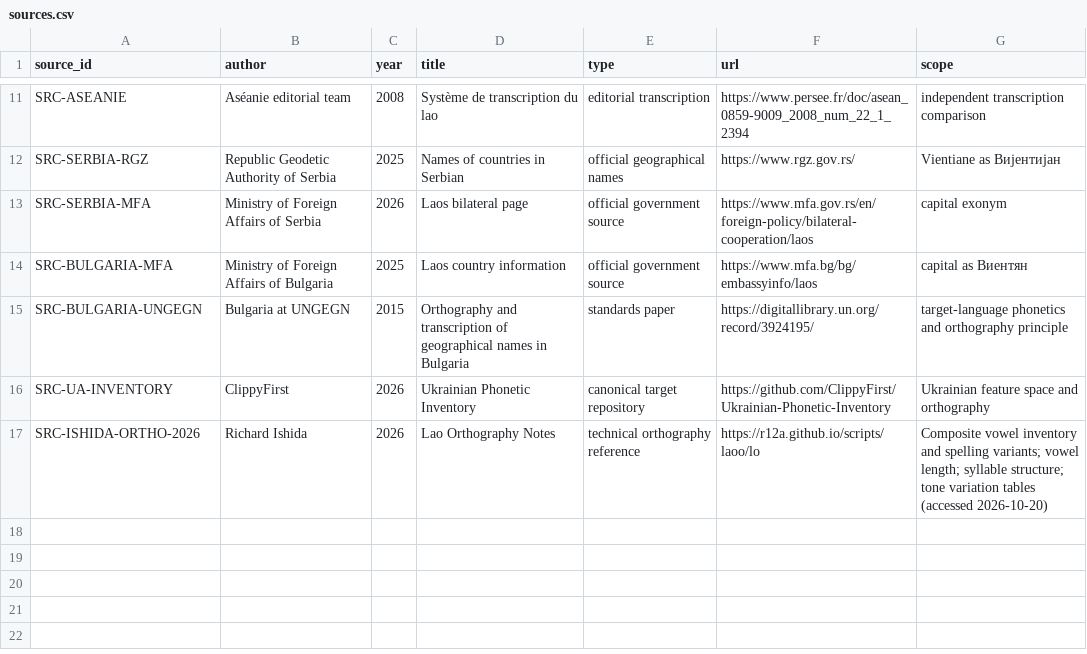
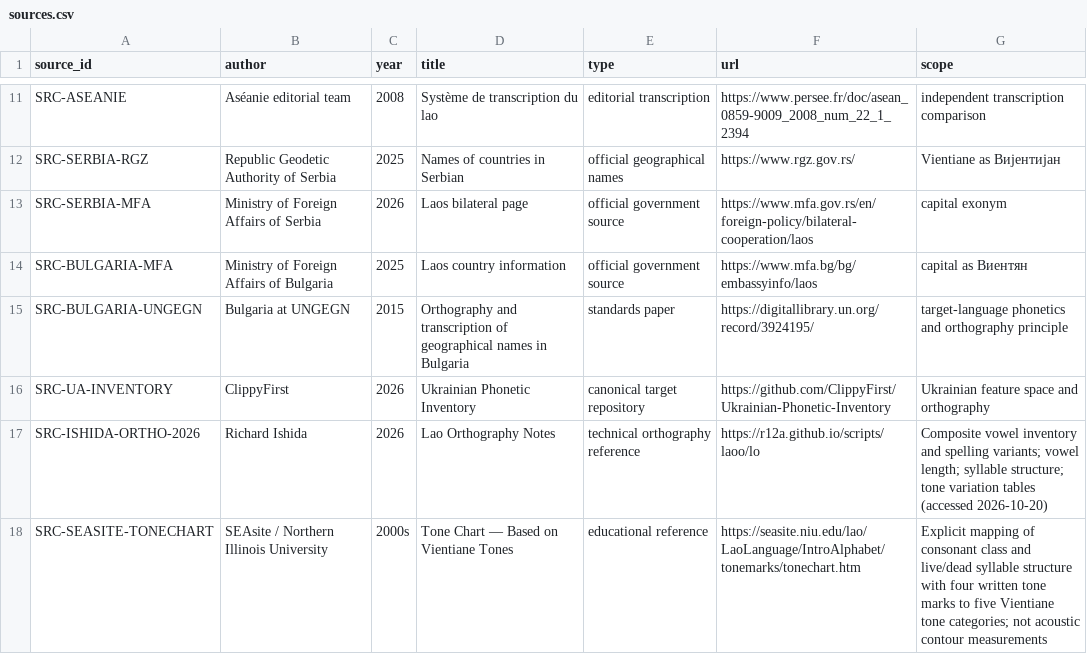
Before and after one commit to ClippyFirst/Lao-Ukrainian-Phonetic-System, a CSV file: data/evidence/sources.csv, drawn as a sheet; only a part is shown, gaps mark what is left out.

Commit message:
data: add exact Vientiane Lao tone chart source

```diff
--- a/data/evidence/sources.csv
+++ b/data/evidence/sources.csv
@@ -17 +17,2 @@ SRC-UA-INVENTORY,ClippyFirst,2026,Ukrainian Phonetic Inventory,canonical target
 SRC-ISHIDA-ORTHO-2026,Richard Ishida,2026,Lao Orthography Notes,technical orthography reference,https://r12a.github.io/scripts/laoo/lo,Composite vowel inventory and spelling variants; vowel length; syllable structure; tone variation tables (accessed 2026-10-20)
+SRC-SEASITE-TONECHART,SEAsite / Northern Illinois University,2000s,Tone Chart — Based on Vientiane Tones,educational reference,https://seasite.niu.edu/lao/LaoLanguage/IntroAlphabet/tonemarks/tonechart.htm,Explicit mapping of consonant class and live/dead syllable structure with four written tone marks to five Vientiane tone categories; not acoustic contour measurements
```
